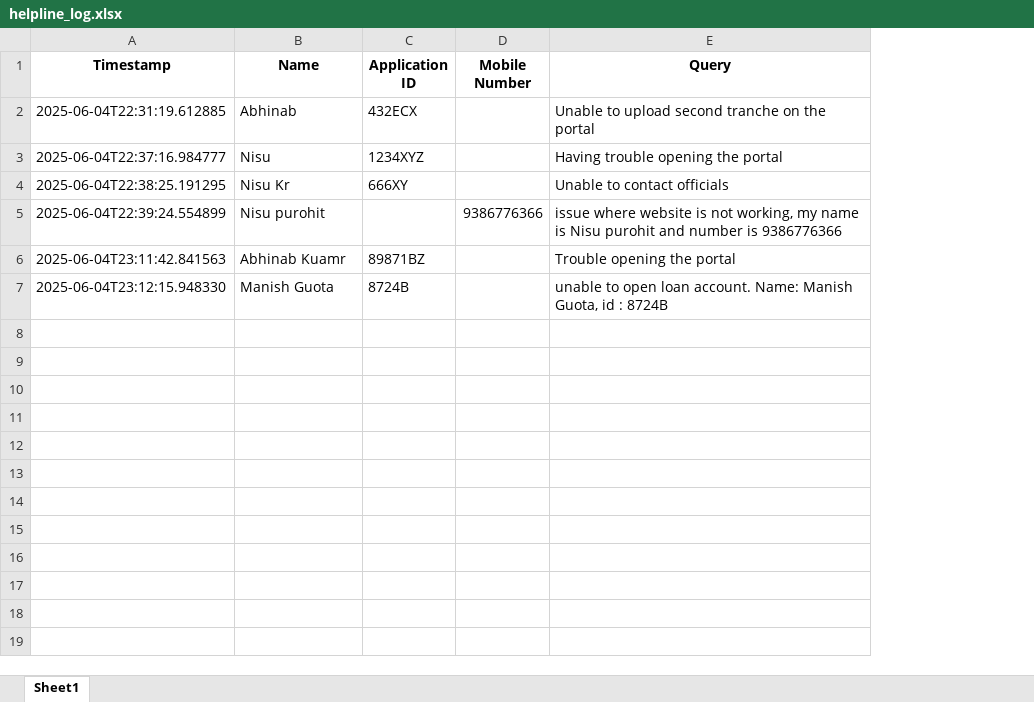
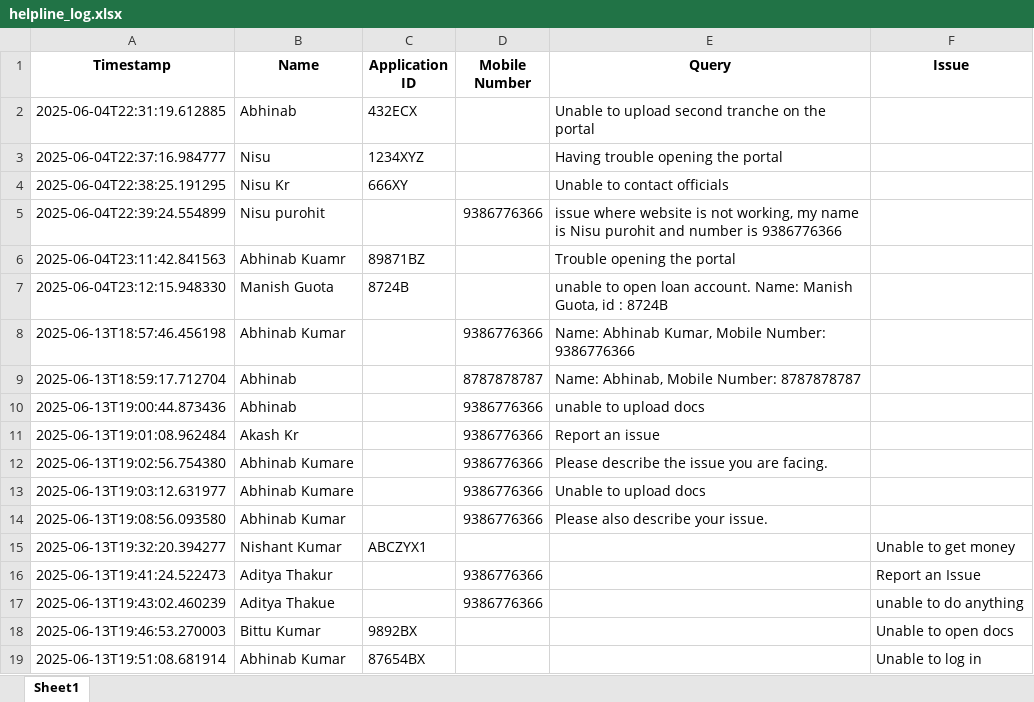
Before and after one commit to Abhinab619/Chatbot_Final, an Excel workbook: helpline_log.xlsx, sheet Sheet1, drawn as a sheet; values as stored, in another font and other column widths than the file's, no borders; the diff names each change by its address in the sheet, - before the commit and + after, or states it on an @@ line.

Commit message:
Fixed query logging issure where query wasnt logged properly

```diff
--- a/helpline_log.xlsx (sheet Sheet1)
+++ b/helpline_log.xlsx (sheet Sheet1)
+column F (Issue), empty
+row 8: 2025-06-13T18:57:46.456198 | Abhinab Kumar |  | 9386776366 | Name: Abhinab Kumar, Mobile Number: 9386776366
+row 9: 2025-06-13T18:59:17.712704 | Abhinab |  | 8787878787 | Name: Abhinab, Mobile Number: 8787878787
+row 10: 2025-06-13T19:00:44.873436 | Abhinab |  | 9386776366 | unable to upload docs
+row 11: 2025-06-13T19:01:08.962484 | Akash Kr |  | 9386776366 | Report an issue
+row 12: 2025-06-13T19:02:56.754380 | Abhinab Kumare |  | 9386776366 | Please describe the issue you are facing.
+row 13: 2025-06-13T19:03:12.631977 | Abhinab Kumare |  | 9386776366 | Unable to upload docs
+row 14: 2025-06-13T19:08:56.093580 | Abhinab Kumar |  | 9386776366 | Please also describe your issue.
+row 15: 2025-06-13T19:32:20.394277 | Nishant Kumar | ABCZYX1 |  |  | Unable to get money
+row 16: 2025-06-13T19:41:24.522473 | Aditya Thakur |  | 9386776366 |  | Report an Issue
+row 17: 2025-06-13T19:43:02.460239 | Aditya Thakue |  | 9386776366 |  | unable to do anything
+row 18: 2025-06-13T19:46:53.270003 | Bittu Kumar | 9892BX |  |  | Unable to open docs
+row 19: 2025-06-13T19:51:08.681914 | Abhinab Kumar | 87654BX |  |  | Unable to log in
```
Also changed, not shown: 1 other file.
